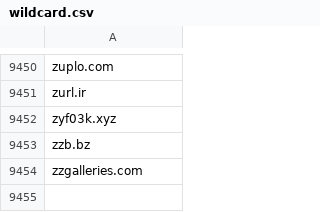
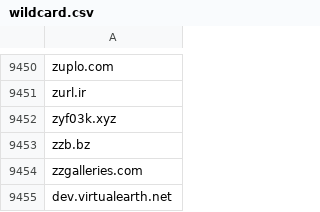
Before and after one commit to mypdns/matrix, a CSV file: source/tracking/wildcard.csv, drawn as a sheet; only a part is shown, gaps mark what is left out.

Commit message:
virtualearth.net
Fix https://github.com/mypdns/matrix/issues/126911

```diff
--- a/source/tracking/wildcard.csv
+++ b/source/tracking/wildcard.csv
@@ -9454 +9454,2 @@ zzb.bz
 zzgalleries.com
+dev.virtualearth.net
```
